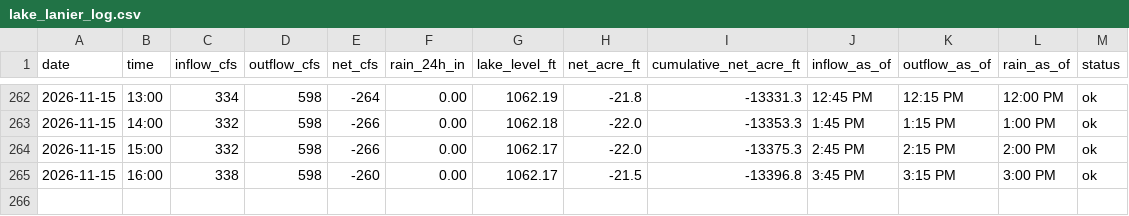
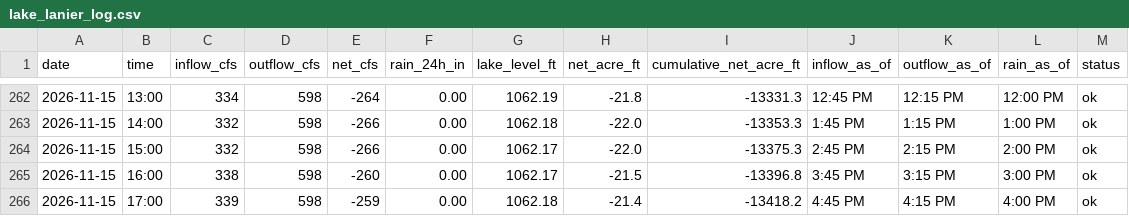
Before and after one commit to rjcanfield139-thwg/lake-lanier-logger, a CSV file: data/lake_lanier_log.csv, drawn as a sheet; only a part is shown, gaps mark what is left out.

```diff
--- a/data/lake_lanier_log.csv
+++ b/data/lake_lanier_log.csv
@@ -265 +265,2 @@ date,time,inflow_cfs,outflow_cfs,net_cfs,rain_24h_in,lake_level_ft,net_acre_ft,c
 2026-11-15,16:00,338,598,-260,0.00,1062.17,-21.5,-13396.8,3:45 PM,3:15 PM,3:00 PM,ok
+2026-11-15,17:00,339,598,-259,0.00,1062.18,-21.4,-13418.2,4:45 PM,4:15 PM,4:00 PM,ok
```
Also changed, not shown: data/lake_lanier_daily.csv.
